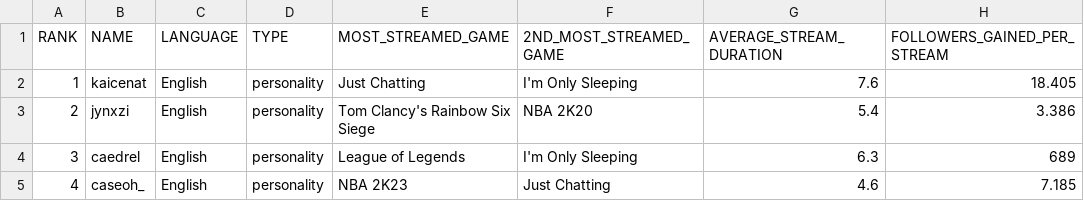
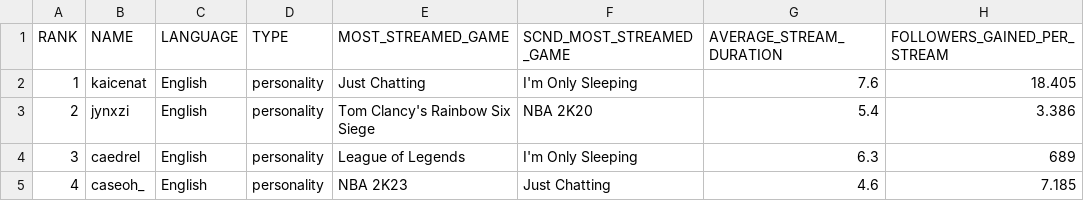
Before and after one commit to Mu5enna/Top1000TwitchStreamer_DataAnalysis, a CSV file: dataset.csv, drawn as a sheet; only a part is shown; the diff names each change by its address in the sheet, - before the commit and + after, or states it on an @@ line.

```diff
--- a/dataset.csv
+++ b/dataset.csv
-F1: 2ND_MOST_STREAMED_GAME
+F1: SCND_MOST_STREAMED_GAME
```
Also changed, not shown: 3 other files.
